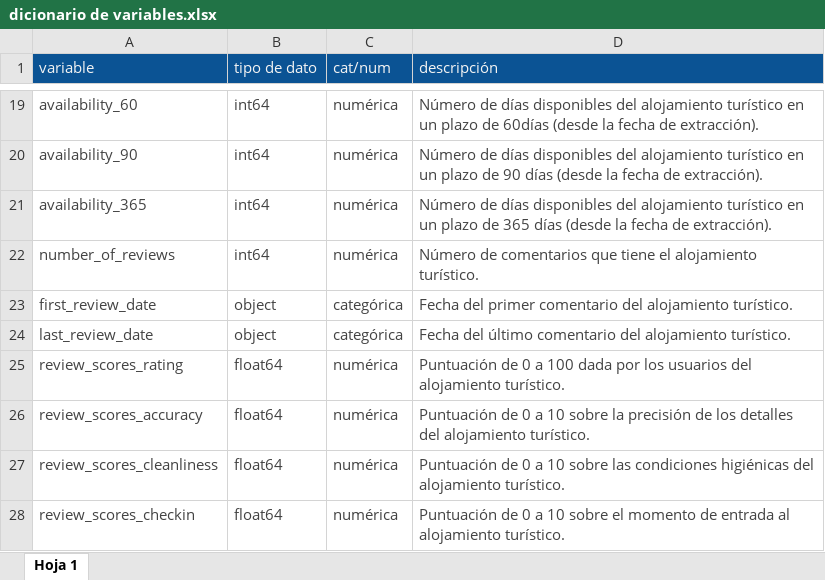
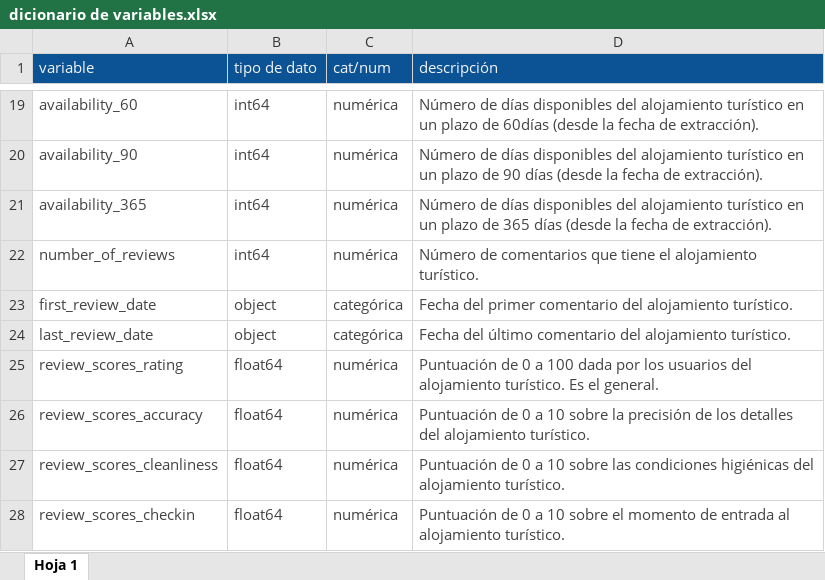
Before and after one commit to MarinaTorba/PersonalDataProrjects, an Excel workbook: Equip_E/Data/dicionario de variables.xlsx, sheet Hoja 1, drawn as a sheet; only a part is shown, gaps mark what is left out; values as stored, in another font and other column widths than the file's, no borders; charts and pictures and conditional formats not drawn; the diff names each change by its address in the sheet, - before the commit and + after, or states it on an @@ line.

```diff
--- a/Equip_E/Data/dicionario de variables.xlsx (sheet Hoja 1)
+++ b/Equip_E/Data/dicionario de variables.xlsx (sheet Hoja 1)
-D25 (descripción): …alojamiento turístico.
+D25 (descripción): …alojamiento turístico. Es el general.
```
Also changed, not shown: charts or pictures, 1 other file.
